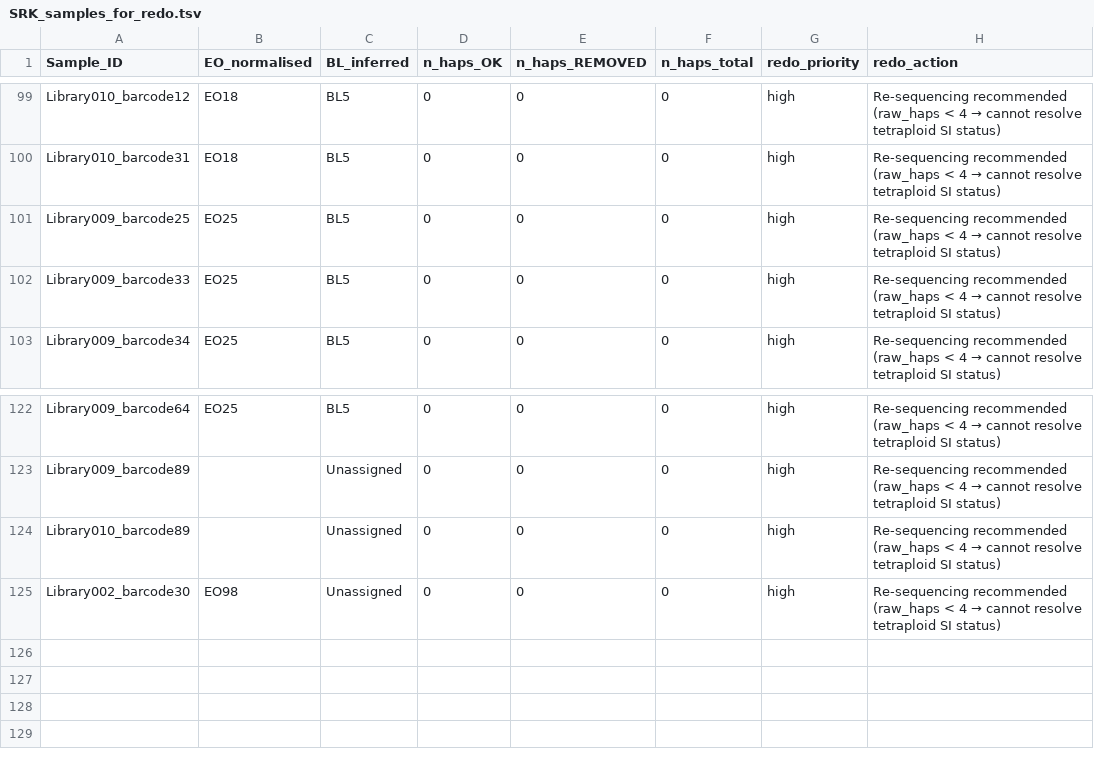
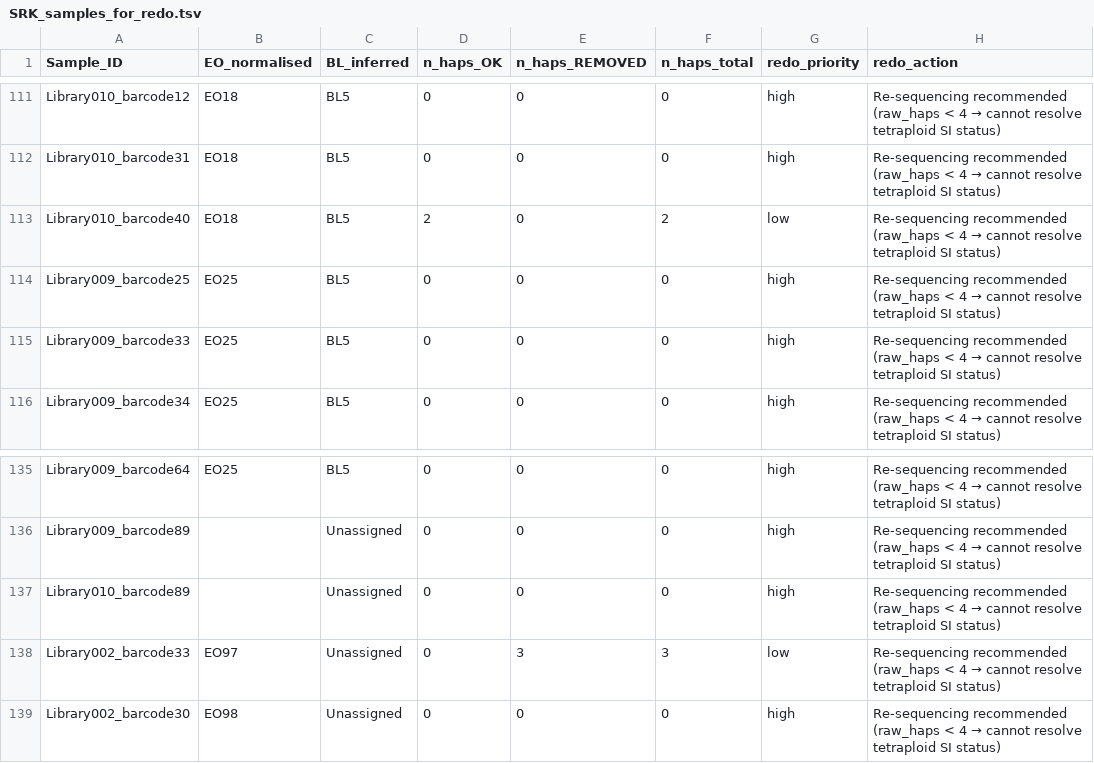
Before and after one commit to svenbuerki/SRK_bioinformatics, a TSV file: tables/SRK_samples_for_redo.tsv, drawn as a sheet; only a part is shown, gaps mark what is left out; the diff covers the shown part only.

```diff
--- a/tables/SRK_samples_for_redo.tsv
+++ b/tables/SRK_samples_for_redo.tsv
@@ -100,2 +112,3 @@ Library010_barcode12	EO18	BL5	0	0	0	high	Re-sequencing recommended (raw_haps < 4
 Library010_barcode31	EO18	BL5	0	0	0	high	Re-sequencing recommended (raw_haps < 4 → cannot resolve tetraploid SI status)
+Library010_barcode40	EO18	BL5	2	0	2	low	Re-sequencing recommended (raw_haps < 4 → cannot resolve tetraploid SI status)
 Library009_barcode25	EO25	BL5	0	0	0	high	Re-sequencing recommended (raw_haps < 4 → cannot resolve tetraploid SI status)
@@ -124,2 +137,3 @@ Library009_barcode89		Unassigned	0	0	0	high	Re-sequencing recommended (raw_haps
 Library010_barcode89		Unassigned	0	0	0	high	Re-sequencing recommended (raw_haps < 4 → cannot resolve tetraploid SI status)
+Library002_barcode33	EO97	Unassigned	0	3	3	low	Re-sequencing recommended (raw_haps < 4 → cannot resolve tetraploid SI status)
 Library002_barcode30	EO98	Unassigned	0	0	0	high	Re-sequencing recommended (raw_haps < 4 → cannot resolve tetraploid SI status)
```
Also changed, not shown: 12 added rows elsewhere in this file, tables/SRK_EO_allele_richness_with_nulls.tsv, tables/SRK_individual_SI_status.tsv, 37 other files.
